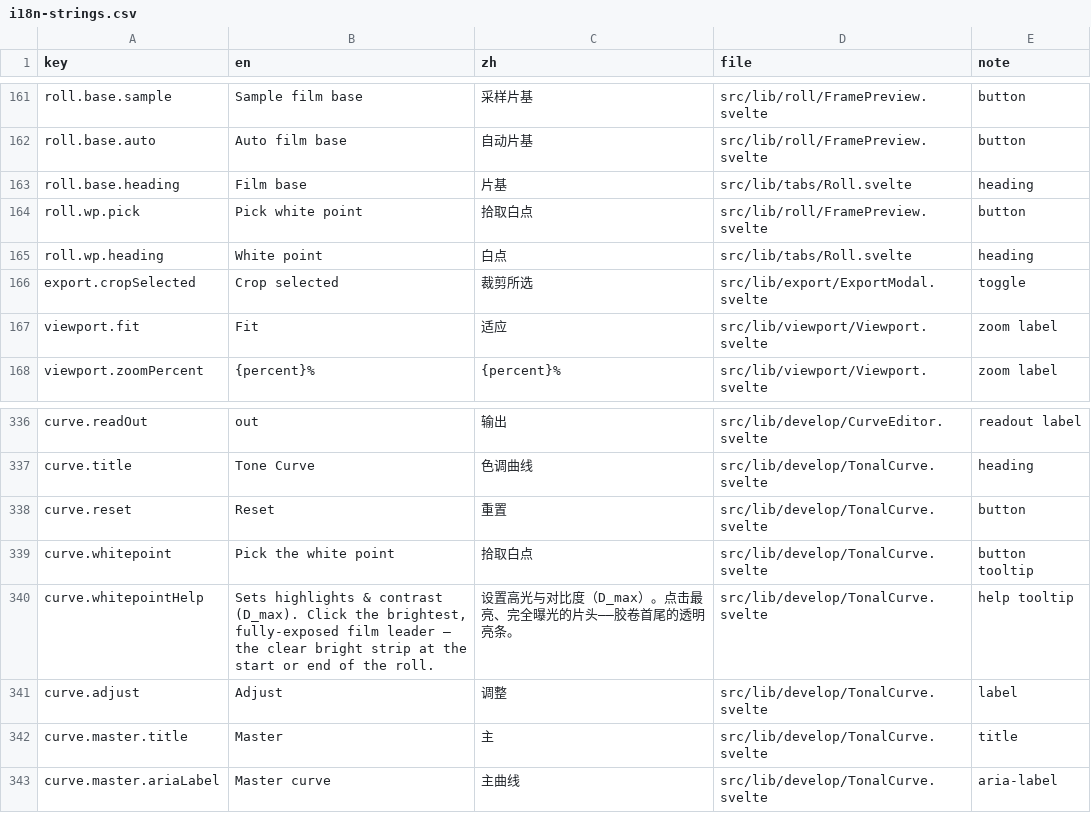
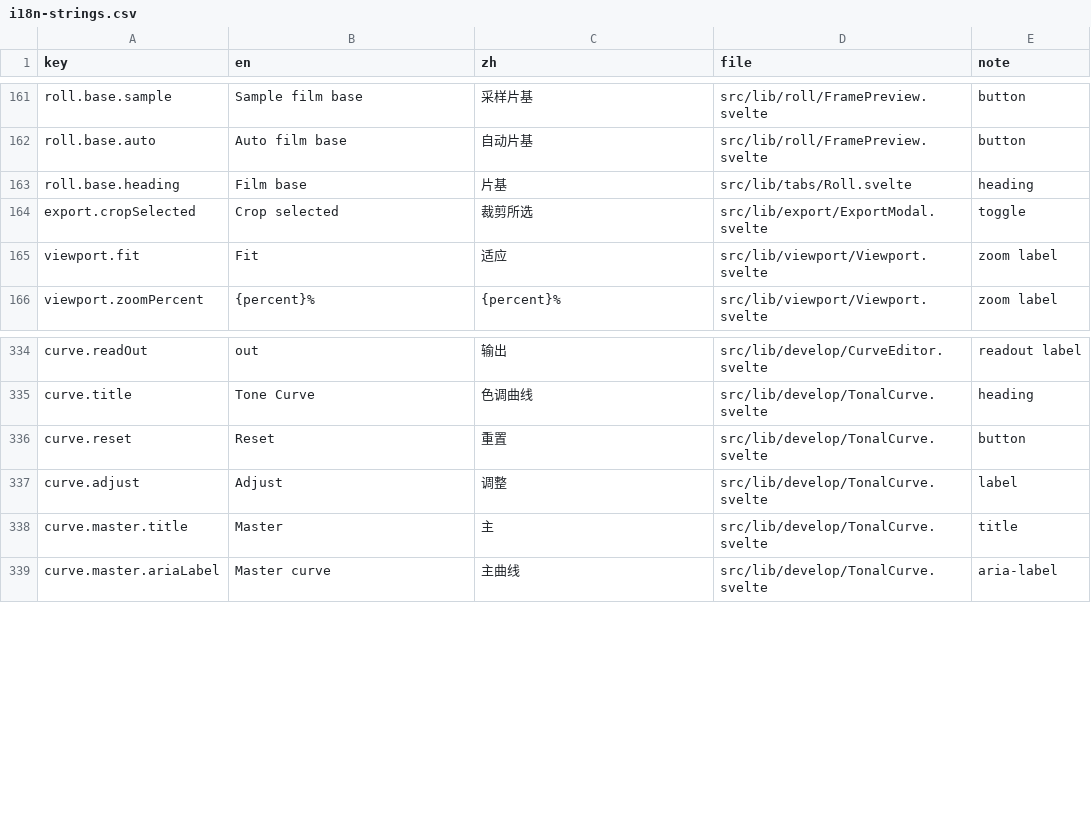
Before and after one commit to toonoumi/openenlarge, a CSV file: i18n-strings.csv, drawn as a sheet; only a part is shown, gaps mark what is left out; the diff names each change by its address in the sheet, - before the commit and + after, or states it on an @@ line.

```diff
--- a/i18n-strings.csv
+++ b/i18n-strings.csv
-row 164: roll.wp.pick | Pick white point | 拾取白点 | src/lib/roll/FramePreview.svelte | button
-row 165: roll.wp.heading | White point | 白点 | src/lib/tabs/Roll.svelte | heading
-row 339: curve.whitepoint | Pick the white point | 拾取白点 | src/lib/develop/TonalCurve.svelte | button tooltip
-row 340: curve.whitepointHelp | Sets highlights & contrast (D_max). Click the brightest, fully-exposed film leader — the clear bright strip at the start or end of the roll. | 设置高光与对比度（D_max）。点击最亮、完全曝光的片头——胶卷首尾的透明亮条。 | src/lib/develop/TonalCurve.svelte | help tooltip
```
Also changed, not shown: 5 other files.
